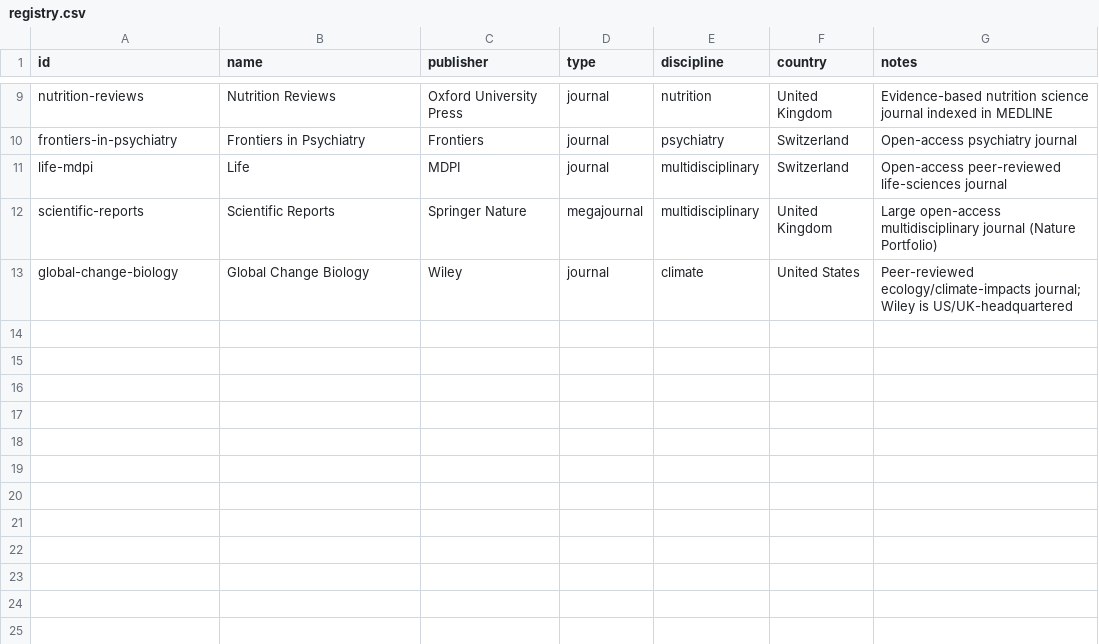
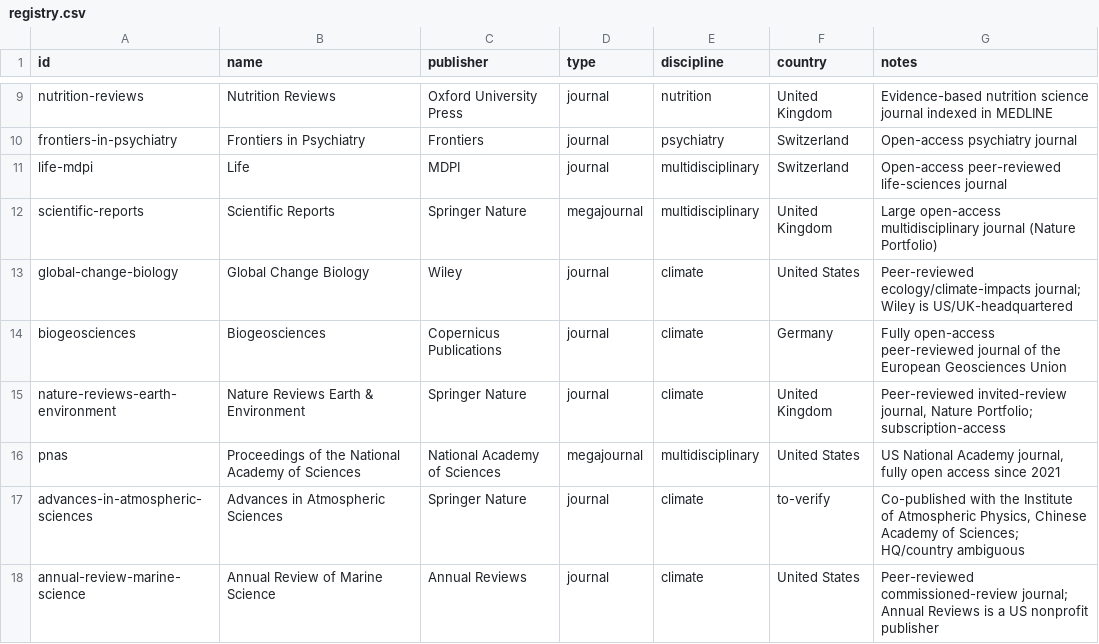
Before and after one commit to Kamaya22/recherche-hebdo, a CSV file: data/registry.csv, drawn as a sheet; only a part is shown, gaps mark what is left out.

```diff
--- a/data/registry.csv
+++ b/data/registry.csv
@@ -13 +13,6 @@ scientific-reports,Scientific Reports,Springer Nature,megajournal,multidisciplin
 global-change-biology,Global Change Biology,Wiley,journal,climate,United States,"Peer-reviewed ecology/climate-impacts journal; Wiley is US/UK-headquartered"
+biogeosciences,Biogeosciences,Copernicus Publications,journal,climate,Germany,"Fully open-access peer-reviewed journal of the European Geosciences Union"
+nature-reviews-earth-environment,Nature Reviews Earth & Environment,Springer Nature,journal,climate,United Kingdom,"Peer-reviewed invited-review journal, Nature Portfolio; subscription-access"
+pnas,Proceedings of the National Academy of Sciences,National Academy of Sciences,megajournal,multidisciplinary,United States,"US National Academy journal, fully open access since 2021"
+advances-in-atmospheric-sciences,Advances in Atmospheric Sciences,Springer Nature,journal,climate,to-verify,"Co-published with the Institute of Atmospheric Physics, Chinese Academy of Sciences; HQ/country ambiguous"
+annual-review-marine-science,Annual Review of Marine Science,Annual Reviews,journal,climate,United States,"Peer-reviewed commissioned-review journal; Annual Reviews is a US nonprofit publisher"
```
Also changed, not shown: 2 other files.
